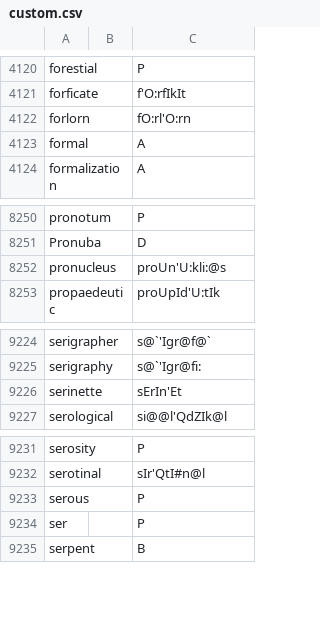
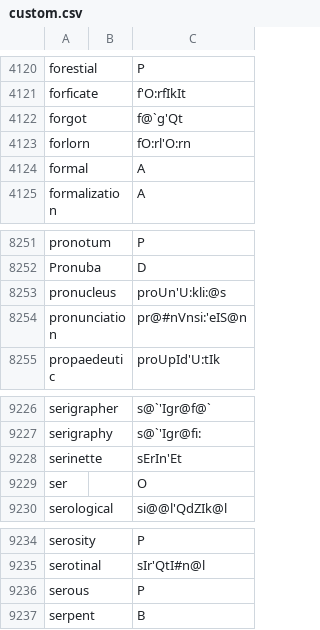
Before and after one commit to ChristianSi/lytspel, a CSV file: data/custom.csv, drawn as a sheet; only a part is shown, gaps mark what is left out.

Commit message:
Fixed some pronunciations and added a few words

```diff
--- a/data/custom.csv
+++ b/data/custom.csv
@@ -4121,2 +4121,3 @@ forestial,,P
 forficate,,f'O:rfIkIt
+forgot,,f@`g'Qt
 forlorn,,fO:rl'O:rn
@@ -8252,2 +8253,3 @@ Pronuba,,D
 pronucleus,,proUn'U:kli:@s
+pronunciation,,pr@#nVnsi:'eIS@n
 propaedeutic,,proUpId'U:tIk
@@ -9226,2 +9228,3 @@ serigraphy,,s@`'Igr@fi:
 serinette,,sErIn'Et
+ser,,O
 serological,,si@@l'QdZIk@l
@@ -9233,3 +9236,2 @@ serotinal,,sIr'QtI#n@l
 serous,,P
-ser,,P
 serpent,,B
```
Also changed, not shown: 1 other file.
